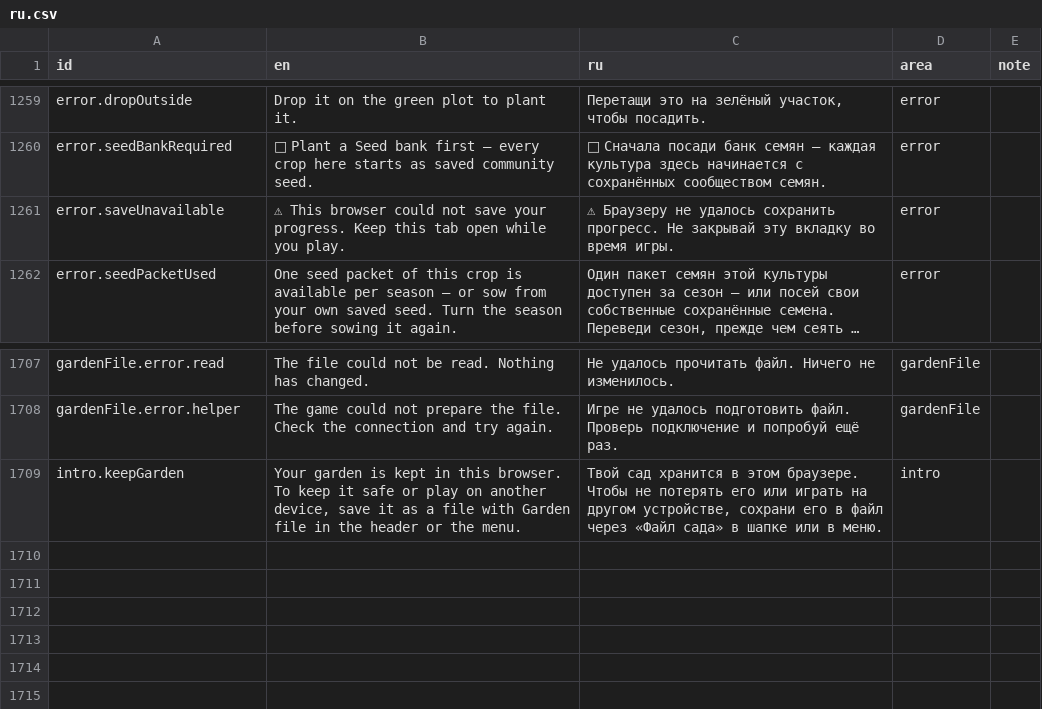
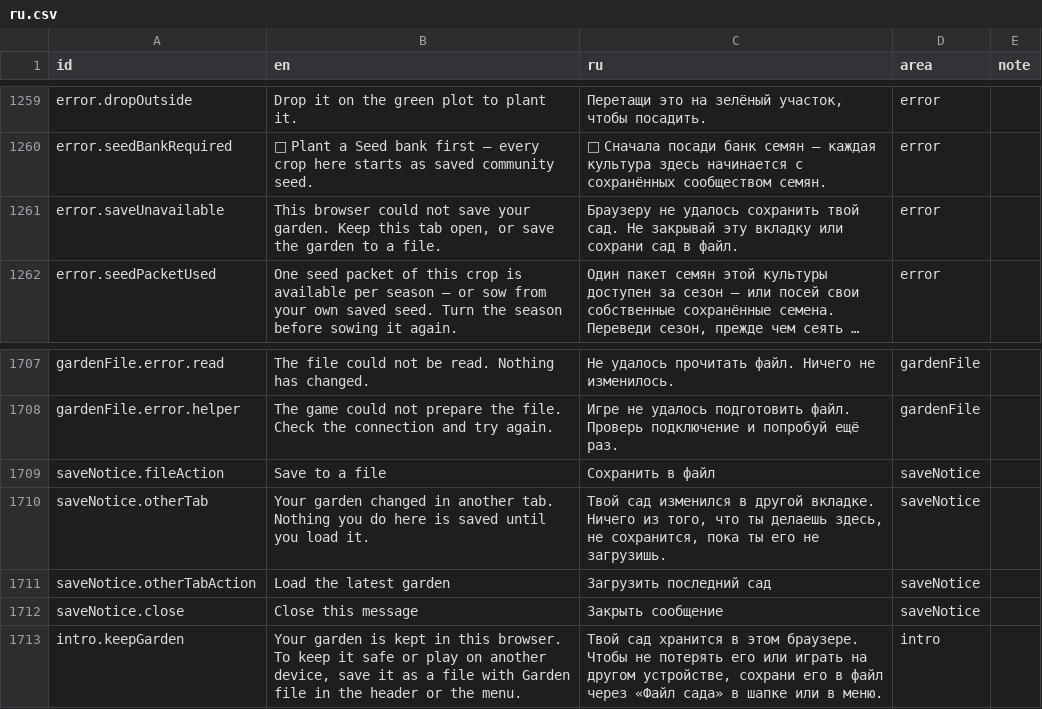
Before and after one commit to usnea-communitas/le-jardin, a CSV file: docs/translations/ru.csv, drawn as a sheet; only a part is shown, gaps mark what is left out; long unchanged cells end in …; the diff names each change by its address in the sheet, - before the commit and + after, or states it on an @@ line.

```diff
--- a/docs/translations/ru.csv
+++ b/docs/translations/ru.csv
-B1261 (en): ⚠ This browser could not save your progress. Keep this tab open while you play.
+B1261 (en): This browser could not save your garden. Keep this tab open, or save the garden to a file.
-C1261 (ru): ⚠ Браузеру не удалось сохранить прогресс. Не закрывай эту вкладку во время игры.
+C1261 (ru): Браузеру не удалось сохранить твой сад. Не закрывай эту вкладку или сохрани сад в файл.
+row 1709: saveNotice.fileAction | Save to a file | Сохранить в файл | saveNotice
+row 1710: saveNotice.otherTab | Your garden changed in another tab. Nothing you do here is saved until you load it. | Твой сад изменился в другой вкладке. Ничего из того, что ты делаешь здесь, не сохранится, пока ты его не загрузишь. | saveNotice
+row 1711: saveNotice.otherTabAction | Load the latest garden | Загрузить последний сад | saveNotice
+row 1712: saveNotice.close | Close this message | Закрыть сообщение | saveNotice
```
Also changed, not shown: docs/translations/cs.csv, docs/translations/de.csv, 31 other files.
